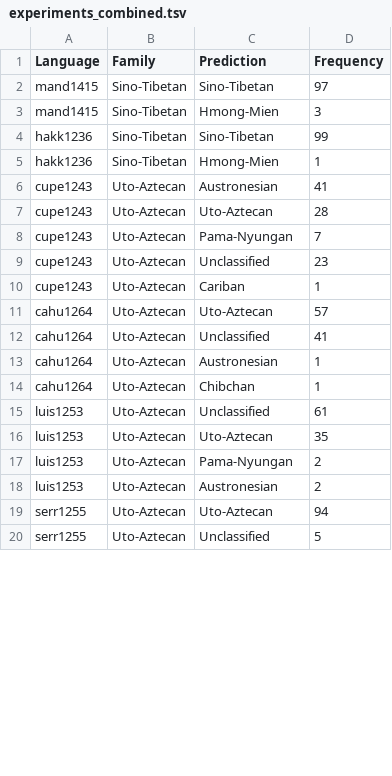
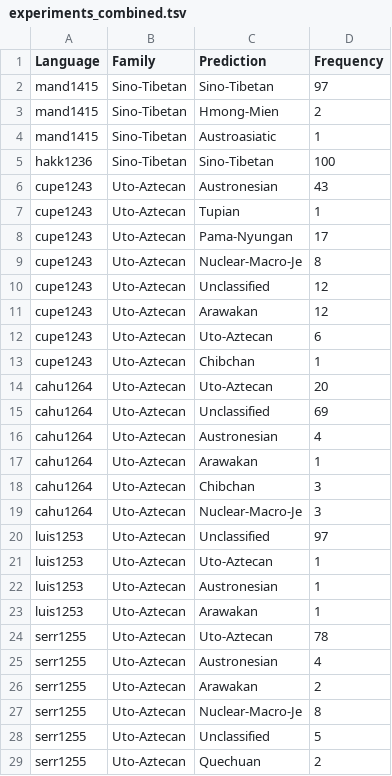
Before and after one commit to lexibank/ala, a TSV file: examples/results/experiments_combined.tsv, drawn as a sheet; only a part is shown; the diff covers the shown part only.

Commit message:
modify experiments

```diff
--- a/examples/results/experiments_combined.tsv
+++ b/examples/results/experiments_combined.tsv
@@ -2,19 +2,28 @@ Language	Family	Prediction	Frequency
 mand1415	Sino-Tibetan	Sino-Tibetan	97
-mand1415	Sino-Tibetan	Hmong-Mien	3
-hakk1236	Sino-Tibetan	Sino-Tibetan	99
-hakk1236	Sino-Tibetan	Hmong-Mien	1
-cupe1243	Uto-Aztecan	Austronesian	41
-cupe1243	Uto-Aztecan	Uto-Aztecan	28
-cupe1243	Uto-Aztecan	Pama-Nyungan	7
-cupe1243	Uto-Aztecan	Unclassified	23
-cupe1243	Uto-Aztecan	Cariban	1
-cahu1264	Uto-Aztecan	Uto-Aztecan	57
-cahu1264	Uto-Aztecan	Unclassified	41
-cahu1264	Uto-Aztecan	Austronesian	1
-cahu1264	Uto-Aztecan	Chibchan	1
-luis1253	Uto-Aztecan	Unclassified	61
-luis1253	Uto-Aztecan	Uto-Aztecan	35
-luis1253	Uto-Aztecan	Pama-Nyungan	2
-luis1253	Uto-Aztecan	Austronesian	2
-serr1255	Uto-Aztecan	Uto-Aztecan	94
+mand1415	Sino-Tibetan	Hmong-Mien	2
+mand1415	Sino-Tibetan	Austroasiatic	1
+hakk1236	Sino-Tibetan	Sino-Tibetan	100
+cupe1243	Uto-Aztecan	Austronesian	43
+cupe1243	Uto-Aztecan	Tupian	1
+cupe1243	Uto-Aztecan	Pama-Nyungan	17
+cupe1243	Uto-Aztecan	Nuclear-Macro-Je	8
+cupe1243	Uto-Aztecan	Unclassified	12
+cupe1243	Uto-Aztecan	Arawakan	12
+cupe1243	Uto-Aztecan	Uto-Aztecan	6
+cupe1243	Uto-Aztecan	Chibchan	1
+cahu1264	Uto-Aztecan	Uto-Aztecan	20
+cahu1264	Uto-Aztecan	Unclassified	69
+cahu1264	Uto-Aztecan	Austronesian	4
+cahu1264	Uto-Aztecan	Arawakan	1
+cahu1264	Uto-Aztecan	Chibchan	3
+cahu1264	Uto-Aztecan	Nuclear-Macro-Je	3
+luis1253	Uto-Aztecan	Unclassified	97
+luis1253	Uto-Aztecan	Uto-Aztecan	1
+luis1253	Uto-Aztecan	Austronesian	1
+luis1253	Uto-Aztecan	Arawakan	1
+serr1255	Uto-Aztecan	Uto-Aztecan	78
+serr1255	Uto-Aztecan	Austronesian	4
+serr1255	Uto-Aztecan	Arawakan	2
+serr1255	Uto-Aztecan	Nuclear-Macro-Je	8
 serr1255	Uto-Aztecan	Unclassified	5
+serr1255	Uto-Aztecan	Quechuan	2
```
Also changed, not shown: 10 added rows, 5 removed rows and 43 edited cells elsewhere in this file, examples/results/experiments_grambank.tsv, examples/results/experiments_lexibank.tsv, 3 other files.
